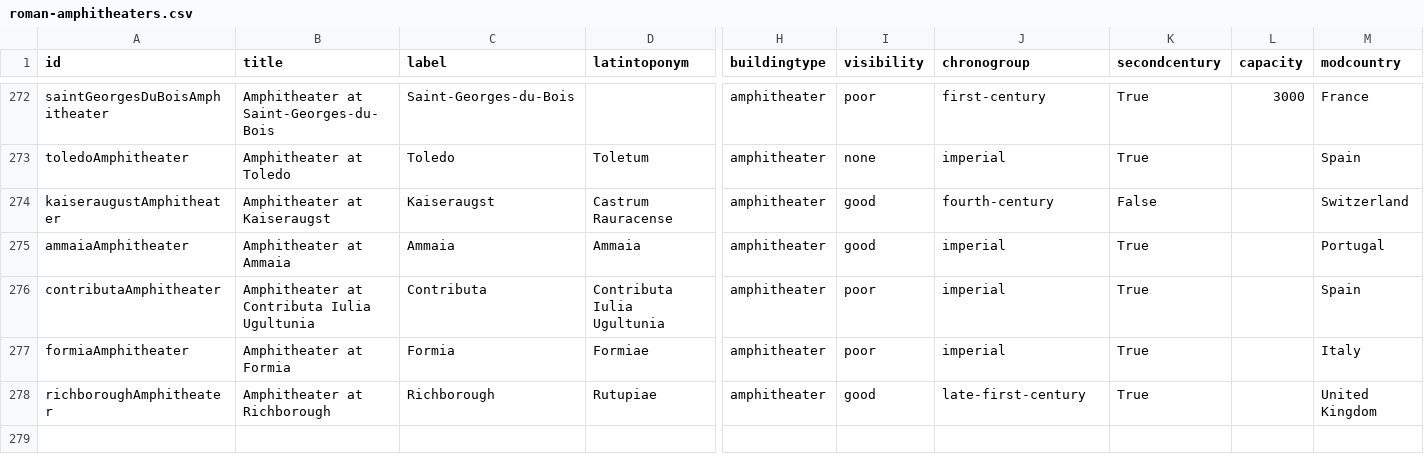
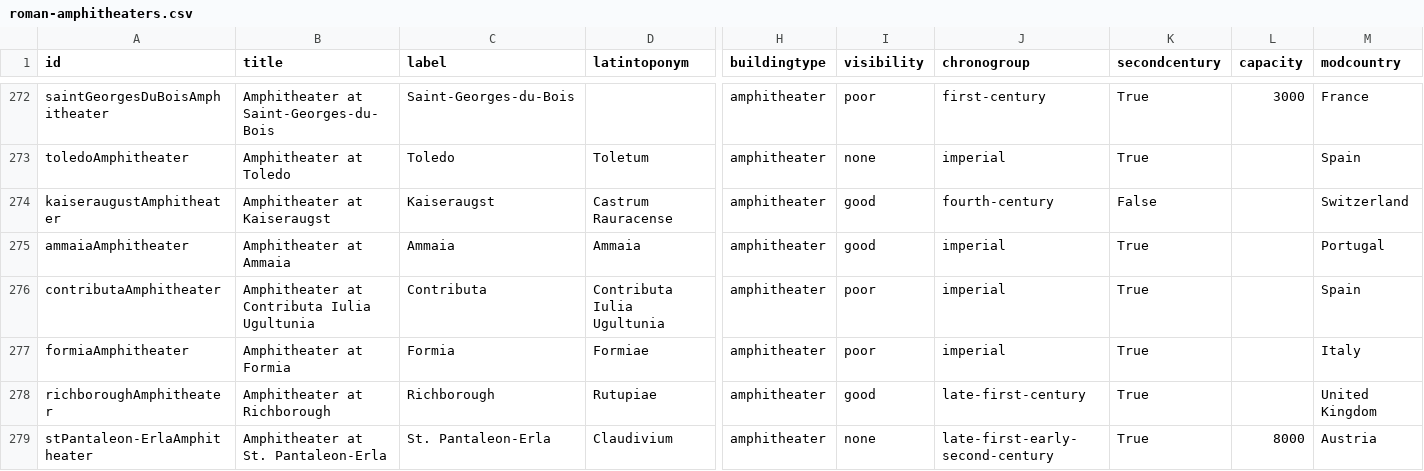
Before and after one commit to roman-amphitheaters/roman-amphitheaters, a CSV file: roman-amphitheaters.csv, drawn as a sheet; only a part is shown, gaps mark what is left out; rows hold the shown columns only; the diff names each change by its address in the sheet, - before the commit and + after, or states it on an @@ line.

Commit message:
austria

```diff
--- a/roman-amphitheaters.csv
+++ b/roman-amphitheaters.csv
+row 279: stPantaleon-ErlaAmphitheater | Amphitheater at St. Pantaleon-Erla | St. Pantaleon-Erla | Claudivium | amphitheater | none | late-first-early-second-century | True | 8000 | Austria
```
Also changed, not shown: 4 other files.
